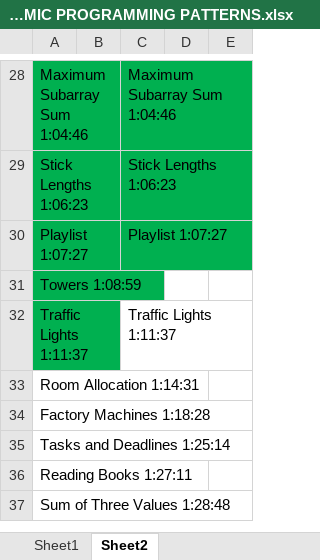
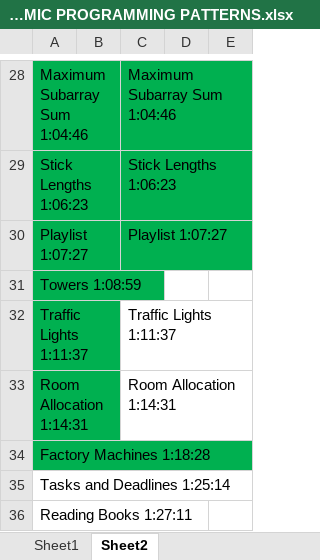
Before and after one commit to andrew-canada/gomoku, an Excel workbook: c++/DYNAMIC PROGRAMMING PATTERNS.xlsx, sheet Sheet2, drawn as a sheet; only a part is shown, gaps mark what is left out; the shorter side is filled out with more unchanged rows; values as stored, in another font and other column widths than the file's, no borders; the diff names each change by its address in the sheet, - before the commit and + after, or states it on an @@ line.

```diff
--- a/c++/DYNAMIC PROGRAMMING PATTERNS.xlsx (sheet Sheet2)
+++ b/c++/DYNAMIC PROGRAMMING PATTERNS.xlsx (sheet Sheet2)
-A33:A34 fill: none
+A33:A34 fill: #00B050
-C33: (empty)
+C33: Room Allocation 1:14:31
```
Also changed, not shown: 3 other files.
